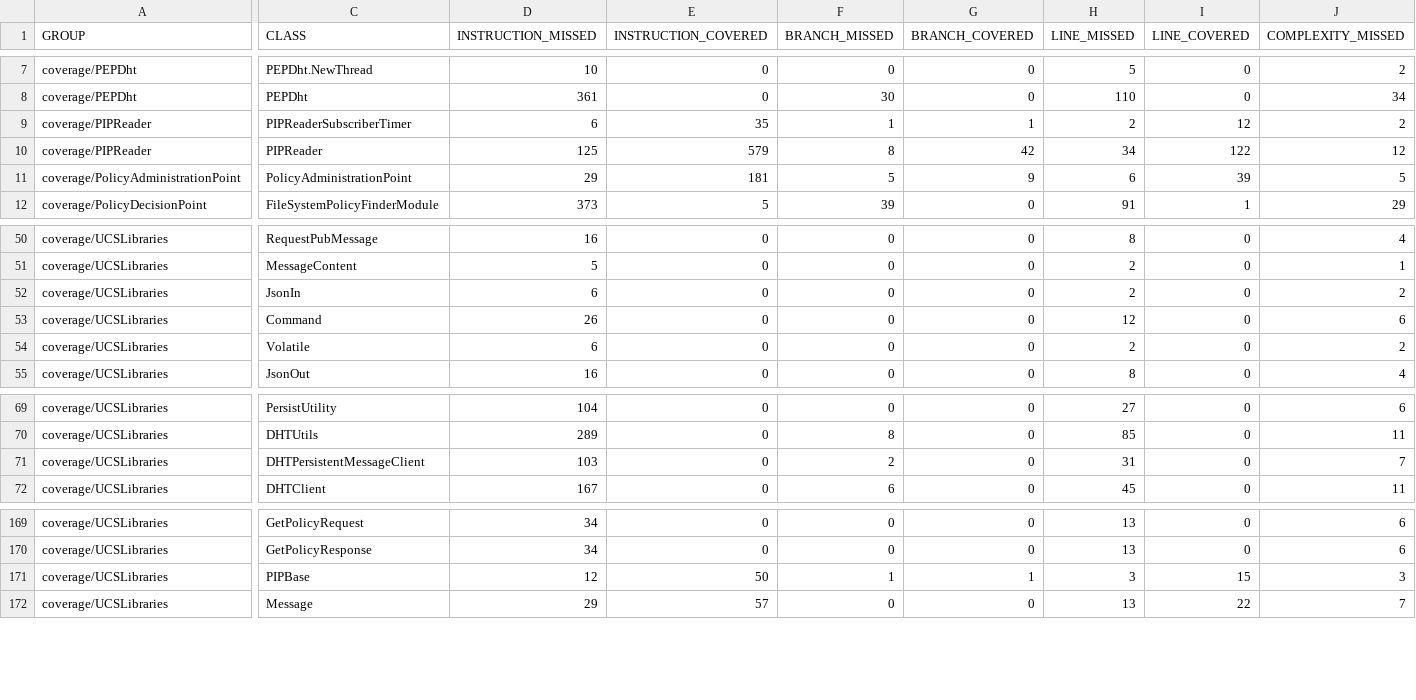
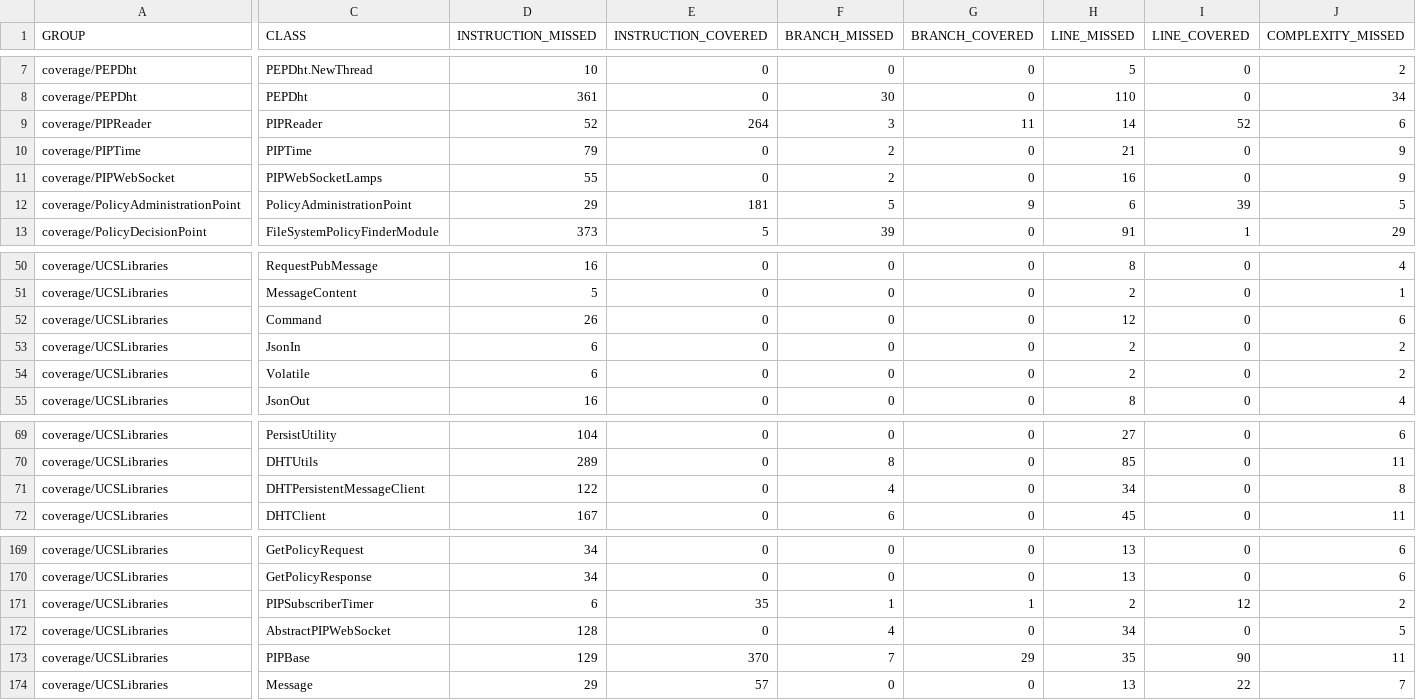
Before and after one commit to sifis-home/usage-control, a CSV file: reports/jacoco.csv, drawn as a sheet; only a part is shown, gaps mark what is left out; removed rows and columns are numbered as before the commit, all else as after; rows hold the shown columns only; the diff covers the shown part only; the diff names each change by its address in the sheet, - before the commit and + after, or states it on an @@ line.

```diff
--- a/reports/jacoco.csv
+++ b/reports/jacoco.csv
-row 9: coverage/PIPReader | PIPReaderSubscriberTimer | 6 | 35 | 1 | 1 | 2 | 12 | 2
-D9 (INSTRUCTION_MISSED): 125
+D9 (INSTRUCTION_MISSED): 52
-E9 (INSTRUCTION_COVERED): 579
+E9 (INSTRUCTION_COVERED): 264
-F9 (BRANCH_MISSED): 8
+F9 (BRANCH_MISSED): 3
-G9 (BRANCH_COVERED): 42
+G9 (BRANCH_COVERED): 11
-H9 (LINE_MISSED): 34
+H9 (LINE_MISSED): 14
-I9 (LINE_COVERED): 122
+I9 (LINE_COVERED): 52
-J9 (COMPLEXITY_MISSED): 12
+J9 (COMPLEXITY_MISSED): 6
+row 10: coverage/PIPTime | PIPTime | 79 | 0 | 2 | 0 | 21 | 0 | 9
+row 11: coverage/PIPWebSocket | PIPWebSocketLamps | 55 | 0 | 2 | 0 | 16 | 0 | 9
@@ row 53 moved to row 52: coverage/UCSLibraries @@
-D71 (INSTRUCTION_MISSED): 103
+D71 (INSTRUCTION_MISSED): 122
-F71 (BRANCH_MISSED): 2
+F71 (BRANCH_MISSED): 4
-H71 (LINE_MISSED): 31
+H71 (LINE_MISSED): 34
-J71 (COMPLEXITY_MISSED): 7
+J71 (COMPLEXITY_MISSED): 8
+row 171: coverage/UCSLibraries | PIPSubscriberTimer | 6 | 35 | 1 | 1 | 2 | 12 | 2
+row 172: coverage/UCSLibraries | AbstractPIPWebSocket | 128 | 0 | 4 | 0 | 34 | 0 | 5
-D173 (INSTRUCTION_MISSED): 12
+D173 (INSTRUCTION_MISSED): 129
-E173 (INSTRUCTION_COVERED): 50
+E173 (INSTRUCTION_COVERED): 370
-F173 (BRANCH_MISSED): 1
+F173 (BRANCH_MISSED): 7
-G173 (BRANCH_COVERED): 1
+G173 (BRANCH_COVERED): 29
-H173 (LINE_MISSED): 3
+H173 (LINE_MISSED): 35
-I173 (LINE_COVERED): 15
+I173 (LINE_COVERED): 90
-J173 (COMPLEXITY_MISSED): 3
+J173 (COMPLEXITY_MISSED): 11
```
Also changed, not shown: 1 added row, 2 removed rows, 5 moved rows and 30 edited cells elsewhere in this file, 53 other files.
